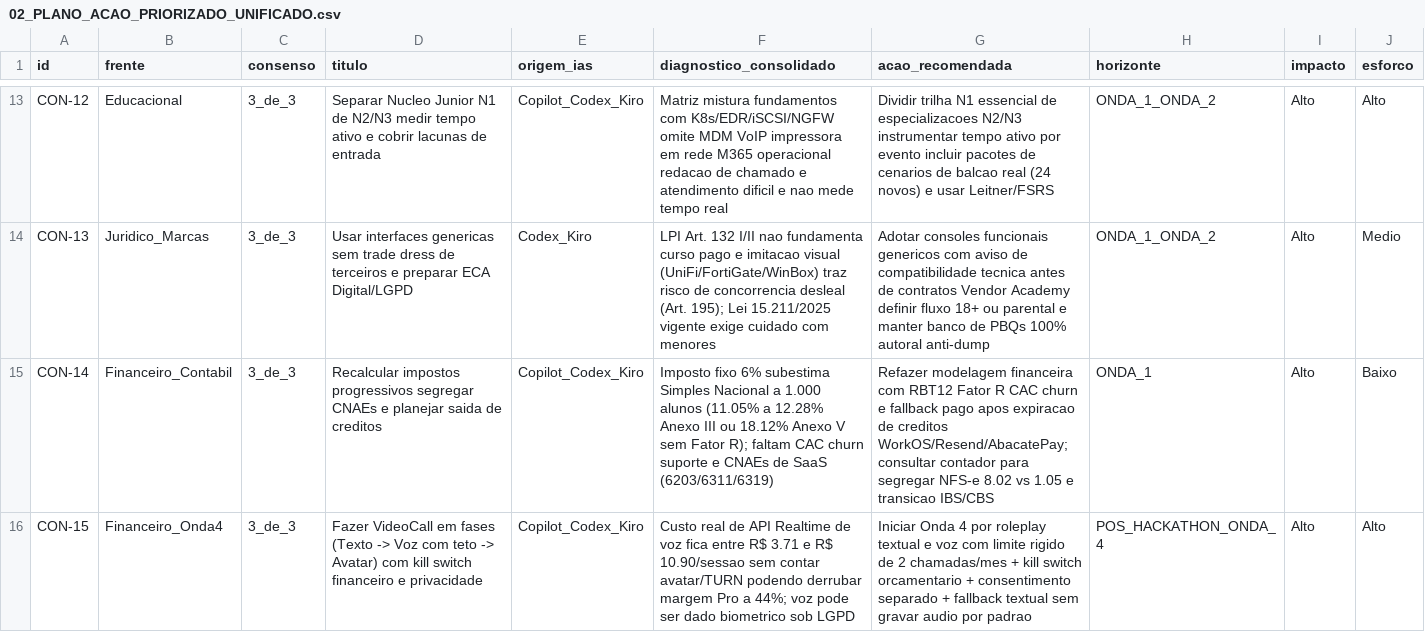
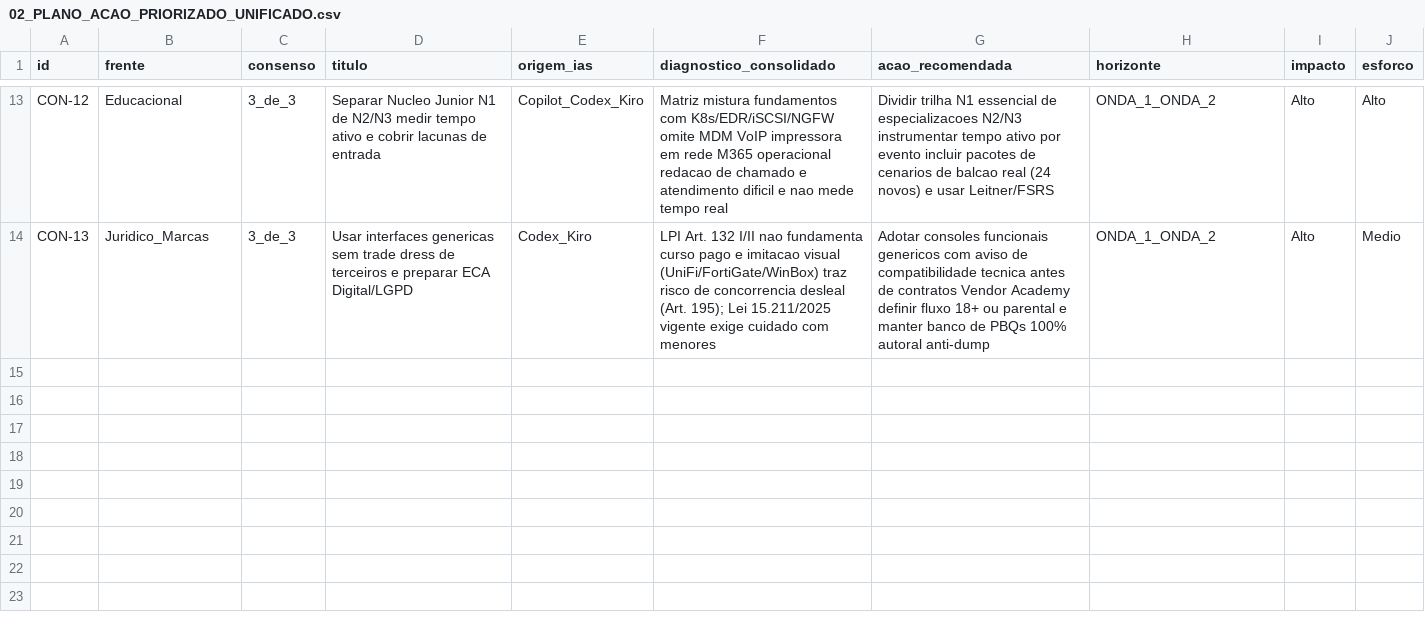
Before and after one commit to cristianodossantosdasilva/it-career-simulator-hackbrasil, a CSV file: docs/auditoria-independente/consolidado/02_PLANO_ACAO_PRIORIZADO_UNIFICADO.csv, drawn as a sheet; only a part is shown, gaps mark what is left out; the diff names each change by its address in the sheet, - before the commit and + after, or states it on an @@ line.

```diff
--- a/docs/auditoria-independente/consolidado/02_PLANO_ACAO_PRIORIZADO_UNIFICADO.csv
+++ b/docs/auditoria-independente/consolidado/02_PLANO_ACAO_PRIORIZADO_UNIFICADO.csv
-row 15: CON-14 | Financeiro_Contabil | 3_de_3 | Recalcular impostos progressivos segregar CNAEs e planejar saida de creditos | Copilot_Codex_Kiro | Imposto fixo 6% subestima Simples Nacional a 1.000 alunos (11.05% a 12.28% Anexo III ou 18.12% Anexo V sem Fator R); faltam CAC churn suporte e CNAEs de SaaS (6203/6311/6319) | Refazer modelagem financeira com RBT12 Fator R CAC churn e fallback pago apos expiracao de creditos WorkOS/Resend/AbacatePay; consultar contador para segregar NFS-e 8.02 vs 1.05 e transicao IBS/CBS | ONDA_1 | Alto | Baixo
-row 16: CON-15 | Financeiro_Onda4 | 3_de_3 | Fazer VideoCall em fases (Texto -> Voz com teto -> Avatar) com kill switch financeiro e privacidade | Copilot_Codex_Kiro | Custo real de API Realtime de voz fica entre R$ 3.71 e R$ 10.90/sessao sem contar avatar/TURN podendo derrubar margem Pro a 44%; voz pode ser dado biometrico sob LGPD | Iniciar Onda 4 por roleplay textual e voz com limite rigido de 2 chamadas/mes + kill switch orcamentario + consentimento separado + fallback textual sem gravar audio por padrao | POS_HACKATHON_ONDA_4 | Alto | Alto
```
Also changed, not shown: docs/auditoria-independente/codex/02_MATRIZ_MUDANCAS_E_PRIORIDADES.csv, docs/auditoria-independente/copilot/02_MATRIZ_MUDANCAS_E_PRIORIDADES.csv, 15 other files.
